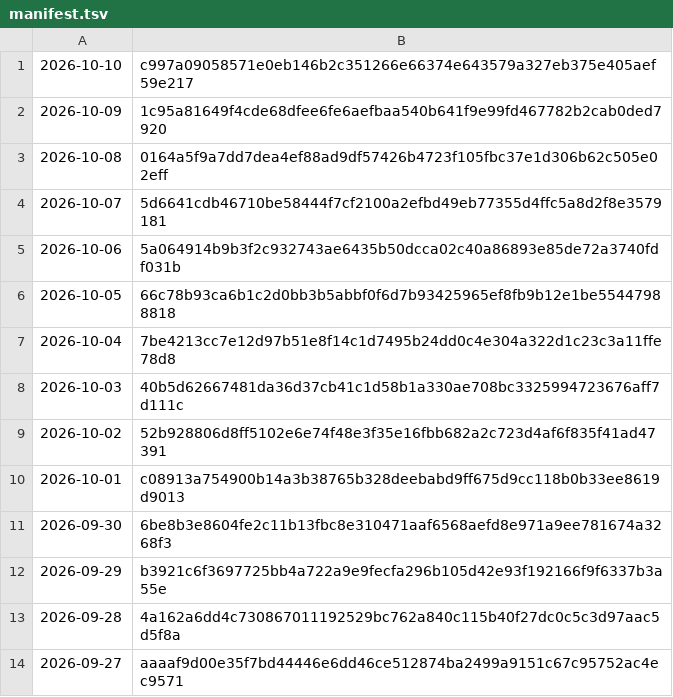
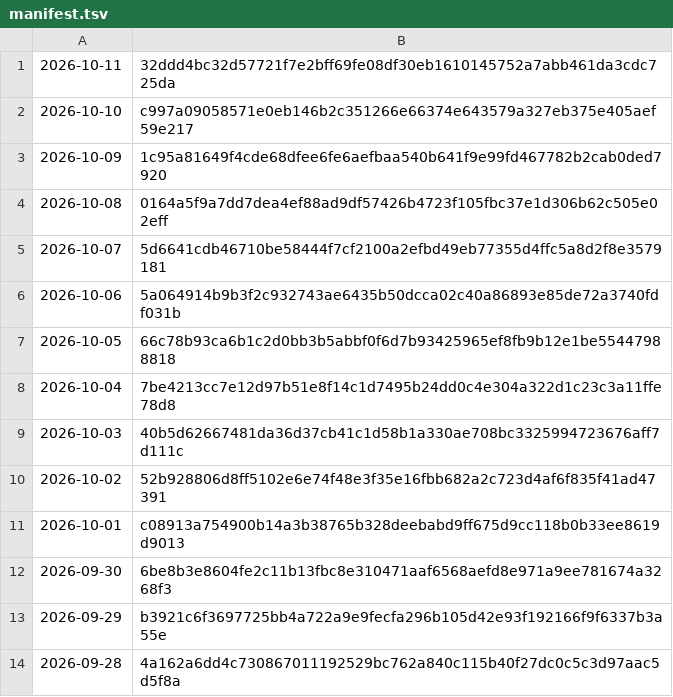
Before and after one commit to grahamwheaton/rupert-reading-missions, a TSV file: published/archive/manifest.tsv, drawn as a sheet.

```diff
--- a/published/archive/manifest.tsv
+++ b/published/archive/manifest.tsv
@@ -1 +1,2 @@
+2026-10-11	32ddd4bc32d57721f7e2bff69fe08df30eb1610145752a7abb461da3cdc725da
 2026-10-10	c997a09058571e0eb146b2c351266e66374e643579a327eb375e405aef59e217
@@ -13,2 +14 @@
 2026-09-28	4a162a6dd4c730867011192529bc762a840c115b40f27dc0c5c3d97aac5d5f8a
-2026-09-27	aaaaf9d00e35f7bd44446e6dd46ce512874ba2499a9151c67c95752ac4ec9571
```
Also changed, not shown: 10 other files.
